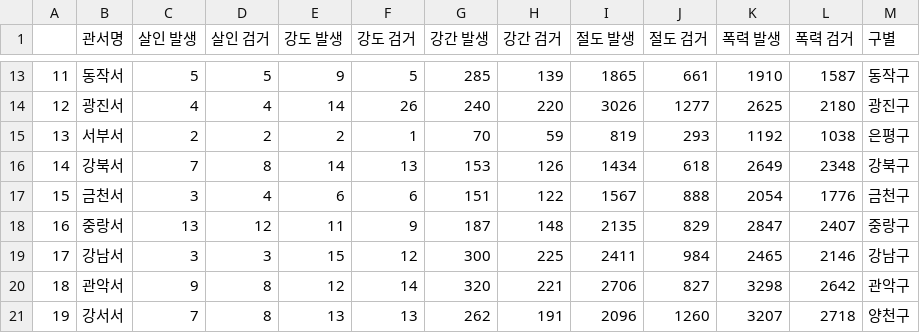
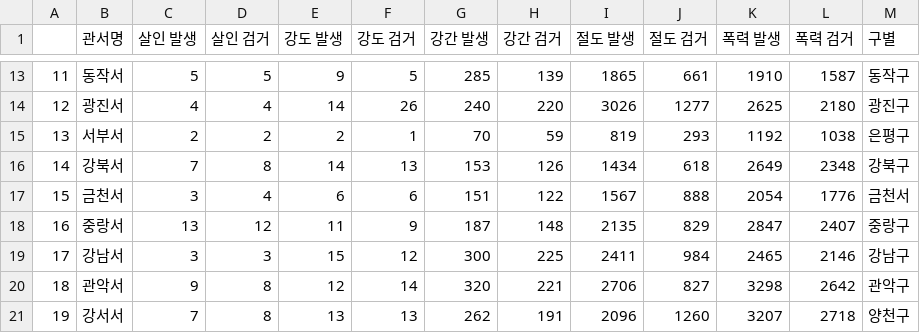
Before and after one commit to hiyoung93/python_datascience, a CSV file: 2장 - 서울시 범죄 현황 분석/02. crime_in_Seoul_include_gu_name.csv, drawn as a sheet; only a part is shown, gaps mark what is left out.

```diff
--- a/2장 - 서울시 범죄 현황 분석/02. crime_in_Seoul_include_gu_name.csv
+++ b/2장 - 서울시 범죄 현황 분석/02. crime_in_Seoul_include_gu_name.csv
@@ -16,3 +16,3 @@
 14,강북서,7,8,14,13,153,126,1434,618,2649,2348,강북구
-15,금천서,3,4,6,6,151,122,1567,888,2054,1776,금천구
+15,금천서,3,4,6,6,151,122,1567,888,2054,1776,금천서
 16,중랑서,13,12,11,9,187,148,2135,829,2847,2407,중랑구
```
Also changed, not shown: 3 other files.
